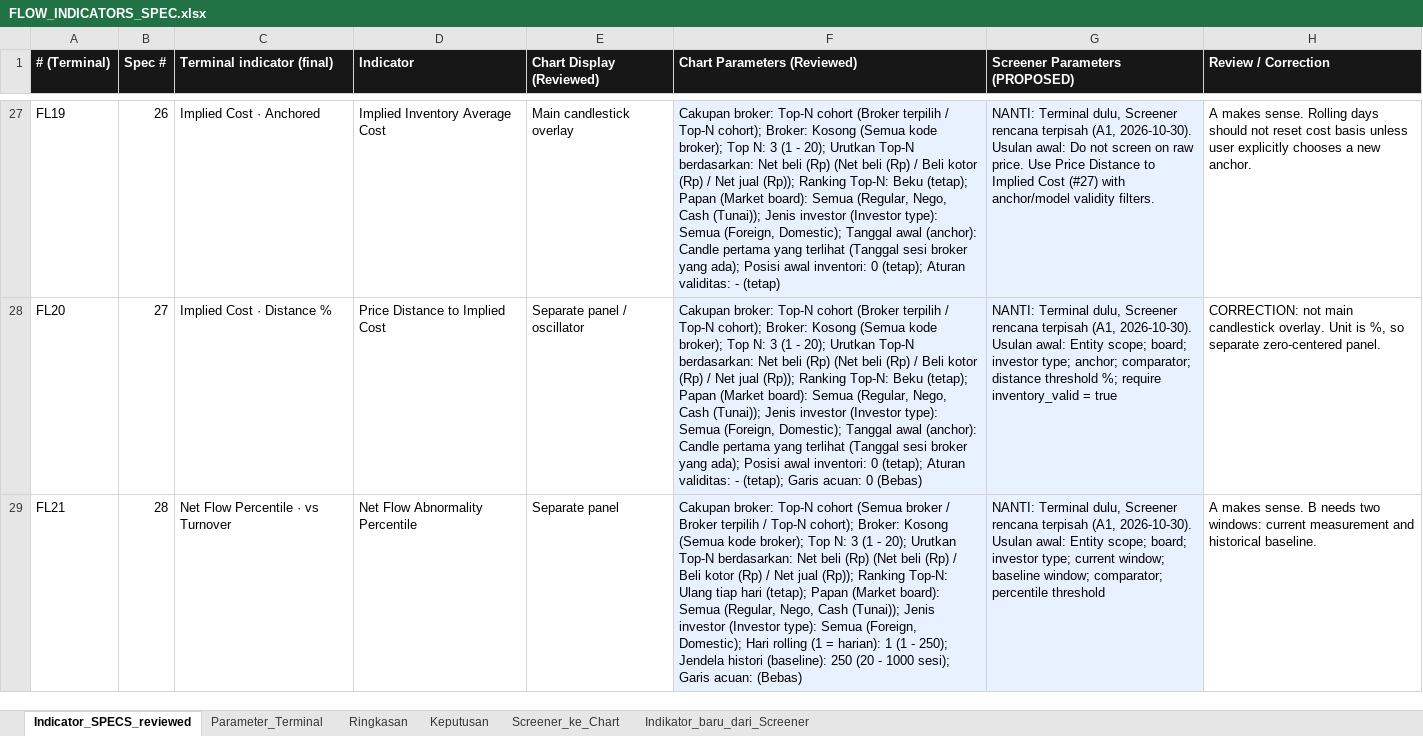
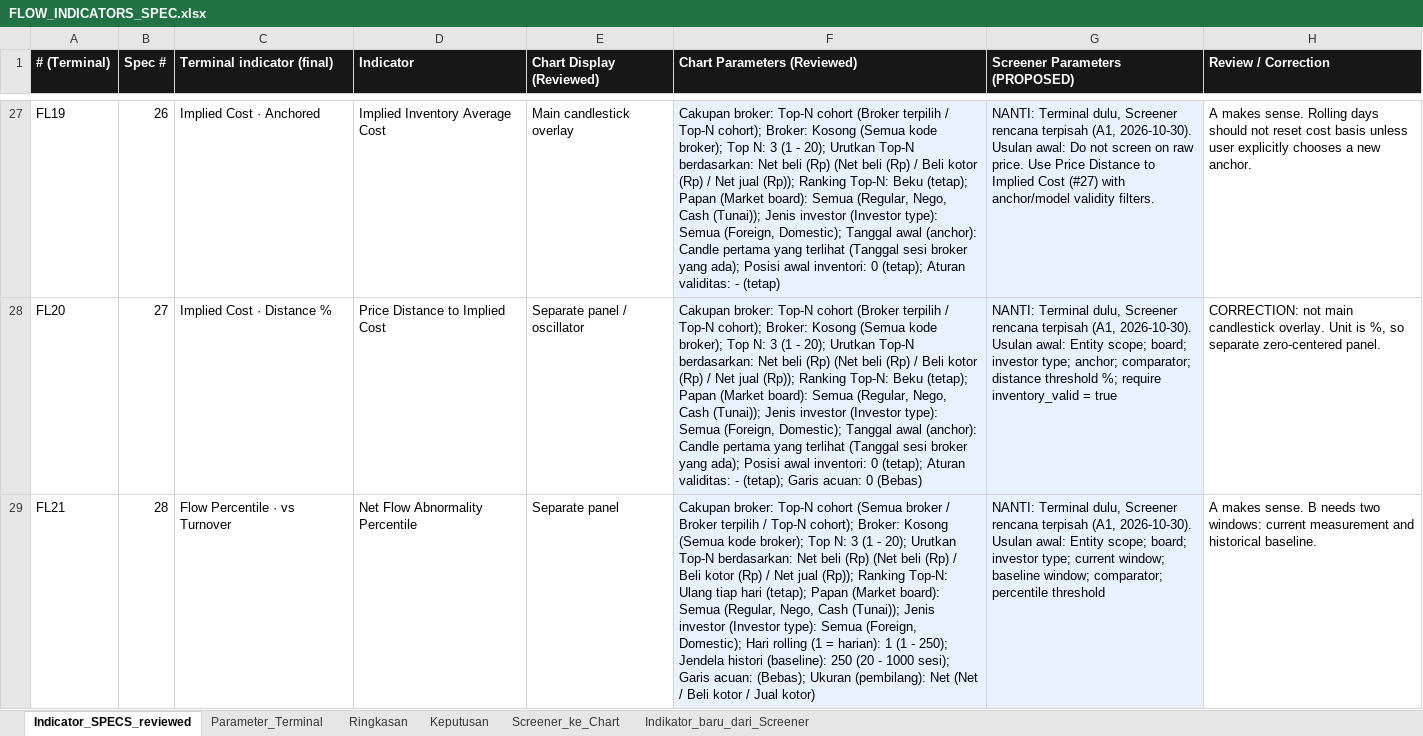
Before and after one commit to rednightt33/saniti, an Excel workbook: verification/terminal_api/flow_indicators/FLOW_INDICATORS_SPEC.xlsx, sheet Indicator_SPECS_reviewed, drawn as a sheet; only a part is shown, gaps mark what is left out; values as stored, in another font and other column widths than the file's, no borders; the diff covers the shown part only; the diff names each change by its address in the sheet, - before the commit and + after, or states it on an @@ line.

```diff
--- a/verification/terminal_api/flow_indicators/FLOW_INDICATORS_SPEC.xlsx (sheet Indicator_SPECS_reviewed)
+++ b/verification/terminal_api/flow_indicators/FLOW_INDICATORS_SPEC.xlsx (sheet Indicator_SPECS_reviewed)
-C29 (Terminal indicator (final)): Net Flow Percentile · vs Turnover
+C29 (Terminal indicator (final)): Flow Percentile · vs Turnover
-F29 (Chart Parameters (Reviewed)): …Garis acuan: (Bebas)
+F29 (Chart Parameters (Reviewed)): …Garis acuan: (Bebas); Ukuran (pembilang): Net (Net / Beli kotor / Jual kotor)
```
Also changed, not shown: 1 edited cell elsewhere in this sheet, sheet Parameter_Terminal, sheet Keputusan, sheet Ringkasan, 11 other files.
